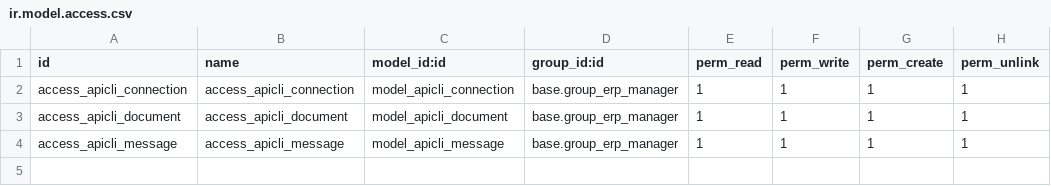
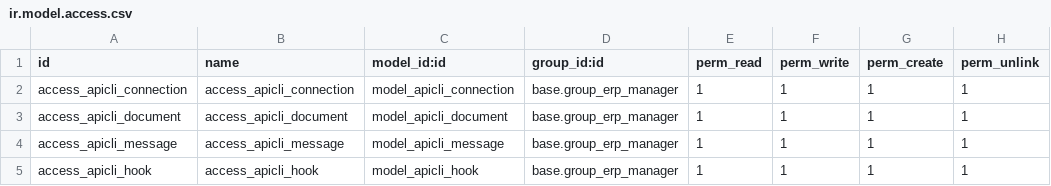
Before and after one commit to OCA/server-backend, a CSV file: base_external_api/security/ir.model.access.csv, drawn as a sheet.

Commit message:
[ADD] Added api hook and related views and code

```diff
--- a/base_external_api/security/ir.model.access.csv
+++ b/base_external_api/security/ir.model.access.csv
@@ -4 +4,2 @@ access_apicli_document,access_apicli_document,model_apicli_document,base.group_e
 access_apicli_message,access_apicli_message,model_apicli_message,base.group_erp_manager,1,1,1,1
+access_apicli_hook,access_apicli_hook,model_apicli_hook,base.group_erp_manager,1,1,1,1
```
Also changed, not shown: 8 other files.
